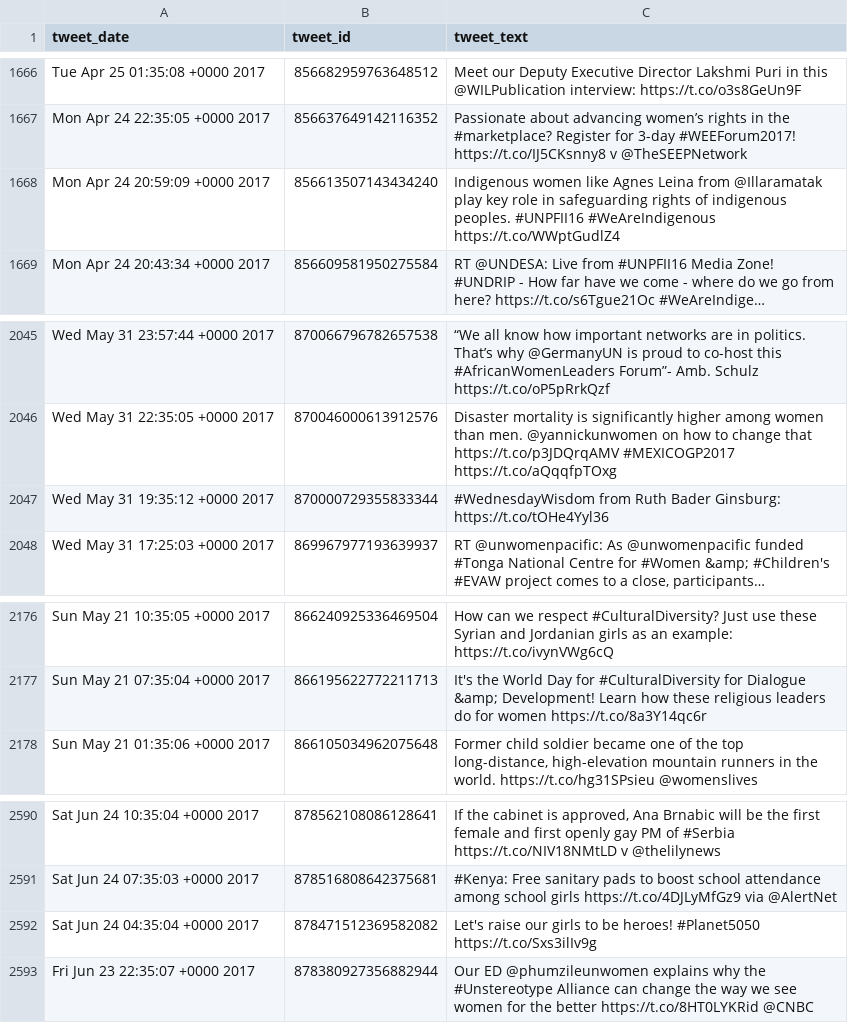
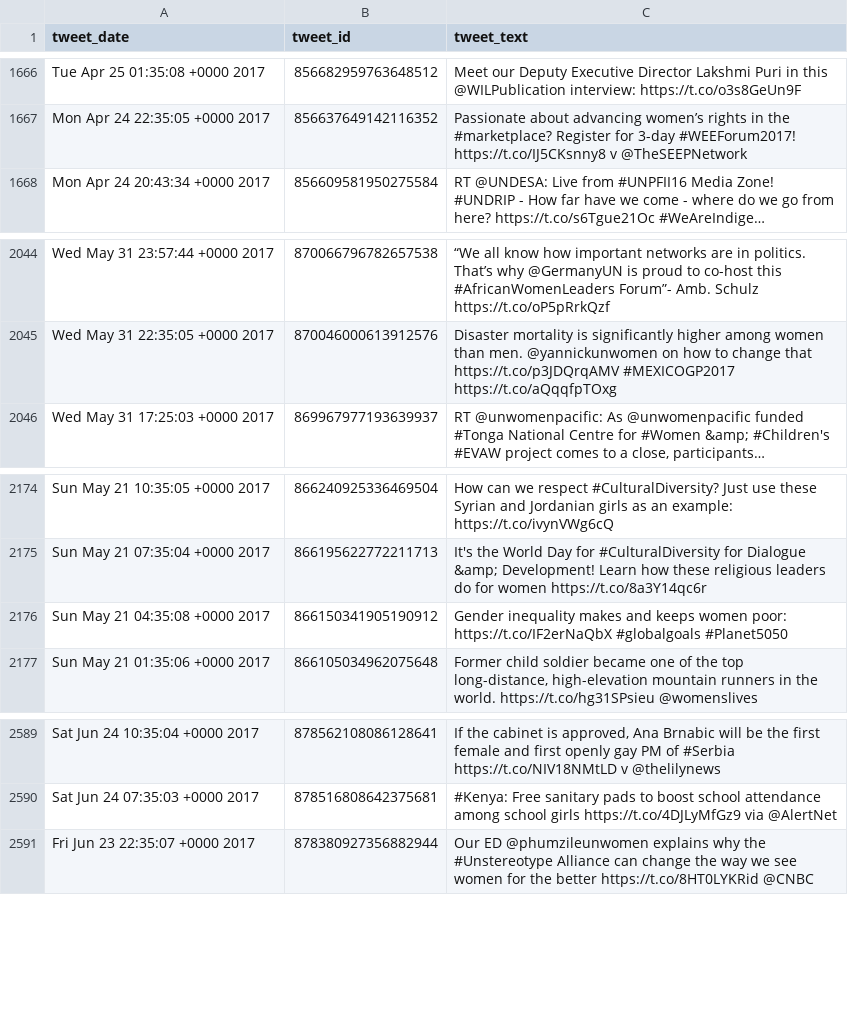
Before and after one commit to damiclem/feminism_network, a CSV file: data/database/tweets_filtered_1.csv, drawn as a sheet; only a part is shown, gaps mark what is left out; removed rows and columns are numbered as before the commit, all else as after; the diff names each change by its address in the sheet, - before the commit and + after, or states it on an @@ line.

Commit message:
last data

```diff
--- a/data/database/tweets_filtered_1.csv
+++ b/data/database/tweets_filtered_1.csv
-row 1668: Mon Apr 24 20:59:09 +0000 2017 | 856613507143434240 | Indigenous women like Agnes Leina from @Illaramatak play key role in safeguarding rights of indigenous peoples. #UNPFII16 #WeAreIndigenous https://t.co/WWptGudlZ4
-row 2047: Wed May 31 19:35:12 +0000 2017 | 870000729355833344 | #WednesdayWisdom from Ruth Bader Ginsburg: https://t.co/tOHe4Yyl36
+row 2176: Sun May 21 04:35:08 +0000 2017 | 866150341905190912 | Gender inequality makes and keeps women poor: https://t.co/IF2erNaQbX #globalgoals #Planet5050
-row 2592: Sat Jun 24 04:35:04 +0000 2017 | 878471512369582082 | Let's raise our girls to be heroes! #Planet5050 https://t.co/Sxs3ilIv9g
```
Also changed, not shown: data/database/tweets_filtered_2.csv, data/database/tweets_filtered_3.csv, 1 other file.
